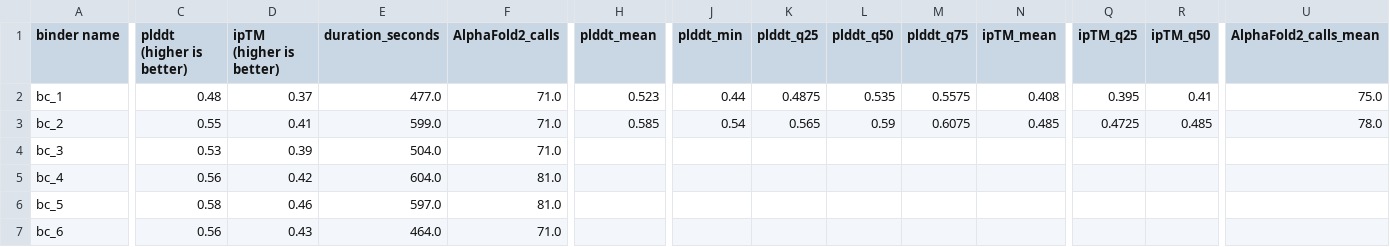
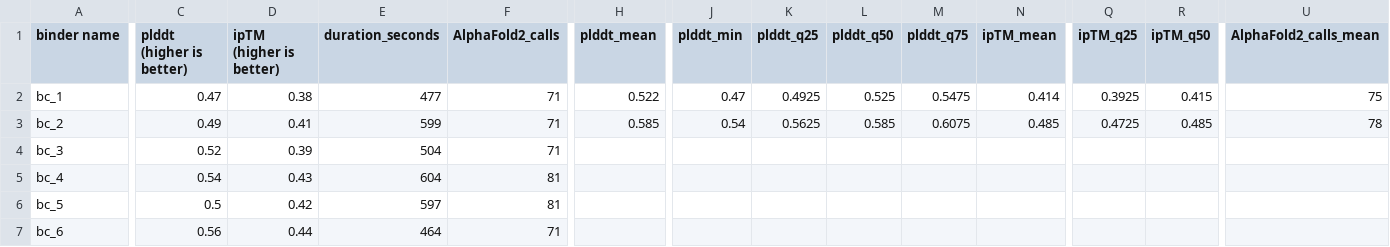
Before and after one commit to kaylertee/ActiveTargeting, a CSV file: Results/MutaCraft_vs_BindCraft_CD45.csv, drawn as a sheet; only a part is shown, gaps mark what is left out; the diff covers the shown part only; the diff names each change by its address in the sheet, - before the commit and + after, or states it on an @@ line.

```diff
--- a/Results/MutaCraft_vs_BindCraft_CD45.csv
+++ b/Results/MutaCraft_vs_BindCraft_CD45.csv
-C2 (plddt (higher is better)): 0.48
+C2 (plddt (higher is better)): 0.47
-D2 (ipTM (higher is better)): 0.37
+D2 (ipTM (higher is better)): 0.38
-E2 (duration_seconds): 477.0
+E2 (duration_seconds): 477
-F2:F4 (AlphaFold2_calls): 71.0
+F2:F4 (AlphaFold2_calls): 71
-H2 (plddt_mean): 0.523
+H2 (plddt_mean): 0.522
-J2 (plddt_min): 0.44
+J2 (plddt_min): 0.47
-K2 (plddt_q25): 0.4875
+K2 (plddt_q25): 0.4925
-L2 (plddt_q50): 0.535
+L2 (plddt_q50): 0.525
-M2 (plddt_q75): 0.5575
+M2 (plddt_q75): 0.5475
-N2 (ipTM_mean): 0.408
+N2 (ipTM_mean): 0.414
-Q2 (ipTM_q25): 0.395
+Q2 (ipTM_q25): 0.3925
-R2 (ipTM_q50): 0.41
+R2 (ipTM_q50): 0.415
-U2 (AlphaFold2_calls_mean): 75.0
+U2 (AlphaFold2_calls_mean): 75
-C3 (plddt (higher is better)): 0.55
+C3 (plddt (higher is better)): 0.49
-E3 (duration_seconds): 599.0
+E3 (duration_seconds): 599
-K3 (plddt_q25): 0.565
+K3 (plddt_q25): 0.5625
-L3 (plddt_q50): 0.59
+L3 (plddt_q50): 0.585
-U3 (AlphaFold2_calls_mean): 78.0
+U3 (AlphaFold2_calls_mean): 78
-C4 (plddt (higher is better)): 0.53
+C4 (plddt (higher is better)): 0.52
-E4 (duration_seconds): 504.0
+E4 (duration_seconds): 504
-C5 (plddt (higher is better)): 0.56
+C5 (plddt (higher is better)): 0.54
-D5 (ipTM (higher is better)): 0.42
+D5 (ipTM (higher is better)): 0.43
-E5 (duration_seconds): 604.0
+E5 (duration_seconds): 604
-F5:F6 (AlphaFold2_calls): 81.0
+F5:F6 (AlphaFold2_calls): 81
-C6 (plddt (higher is better)): 0.58
+C6 (plddt (higher is better)): 0.5
-D6 (ipTM (higher is better)): 0.46
+D6 (ipTM (higher is better)): 0.42
-E6 (duration_seconds): 597.0
+E6 (duration_seconds): 597
-D7 (ipTM (higher is better)): 0.43
+D7 (ipTM (higher is better)): 0.44
-E7 (duration_seconds): 464.0
+E7 (duration_seconds): 464
-F7 (AlphaFold2_calls): 71.0
+F7 (AlphaFold2_calls): 71
```
Also changed, not shown: 51 edited cells elsewhere in this file, Results/MutaCraft_vs_BindCraft_Der_f_7.csv.
